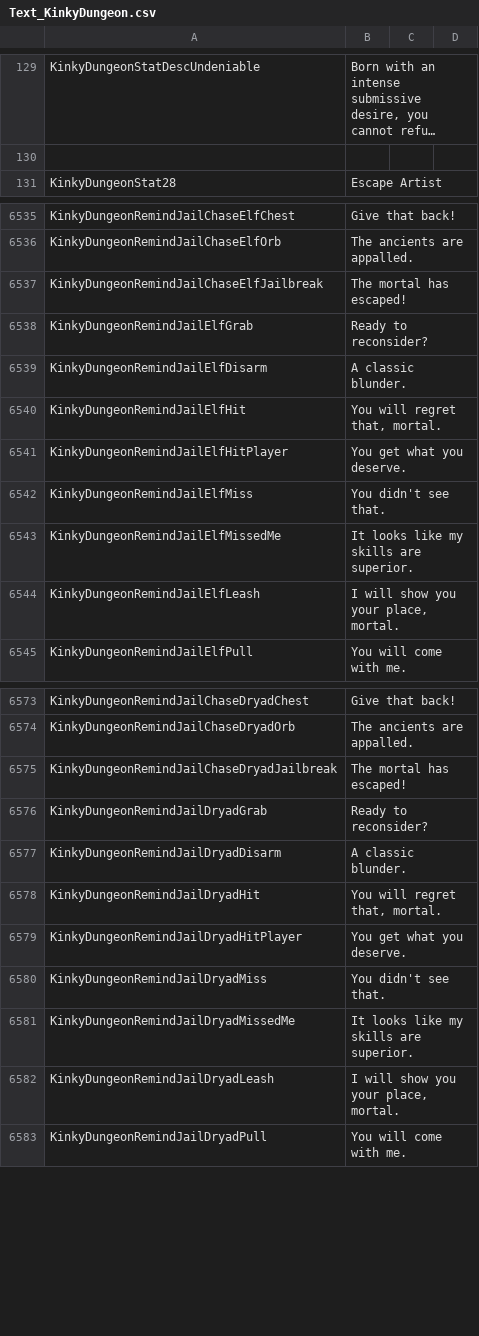
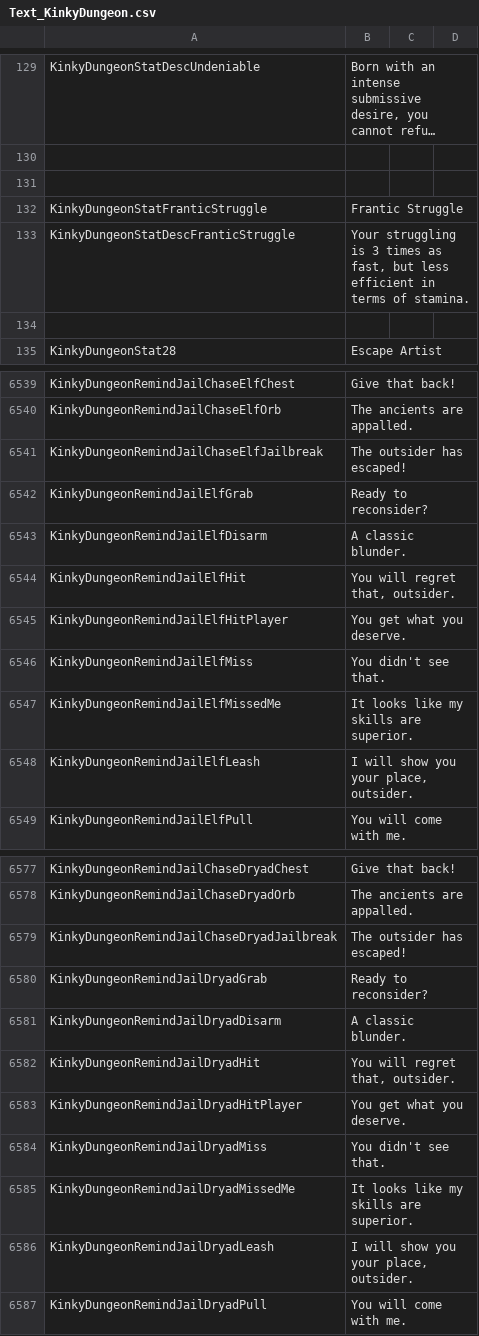
Before and after one commit to Ada18980/KinkiestDungeon, a CSV file: Screens/MiniGame/KinkyDungeon/Text_KinkyDungeon.csv, drawn as a sheet; only a part is shown, gaps mark what is left out; long unchanged cells end in …; addresses are those after the commit; the diff covers the shown part only; the diff names each change by its address in the sheet, - before the commit and + after, or states it on an @@ line.

Commit message:
Frantic Struggle perk

```diff
--- a/Screens/MiniGame/KinkyDungeon/Text_KinkyDungeon.csv
+++ b/Screens/MiniGame/KinkyDungeon/Text_KinkyDungeon.csv
+row 131: (empty)
+row 132: KinkyDungeonStatFranticStruggle | Frantic Struggle
+row 133: KinkyDungeonStatDescFranticStruggle | Your struggling is 3 times as fast, but less efficient in terms of stamina.
+row 134: (empty)
-B6541: The mortal has escaped!
+B6541: The outsider has escaped!
-B6544: You will regret that, mortal.
+B6544: You will regret that, outsider.
-B6548: I will show you your place, mortal.
+B6548: I will show you your place, outsider.
-B6579: The mortal has escaped!
+B6579: The outsider has escaped!
-B6582: You will regret that, mortal.
+B6582: You will regret that, outsider.
-B6586: I will show you your place, mortal.
+B6586: I will show you your place, outsider.
```
Also changed, not shown: 3 edited cells elsewhere in this file, 4 other files.
